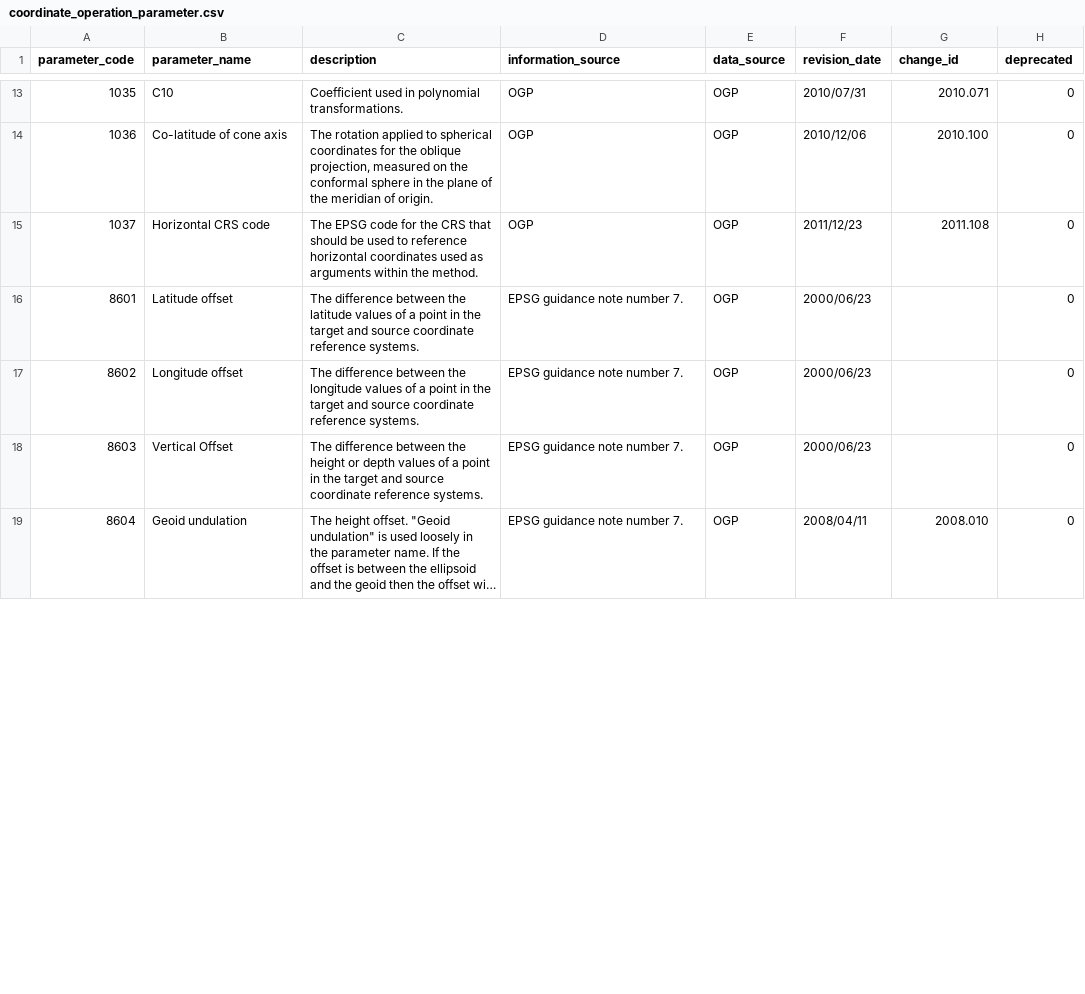
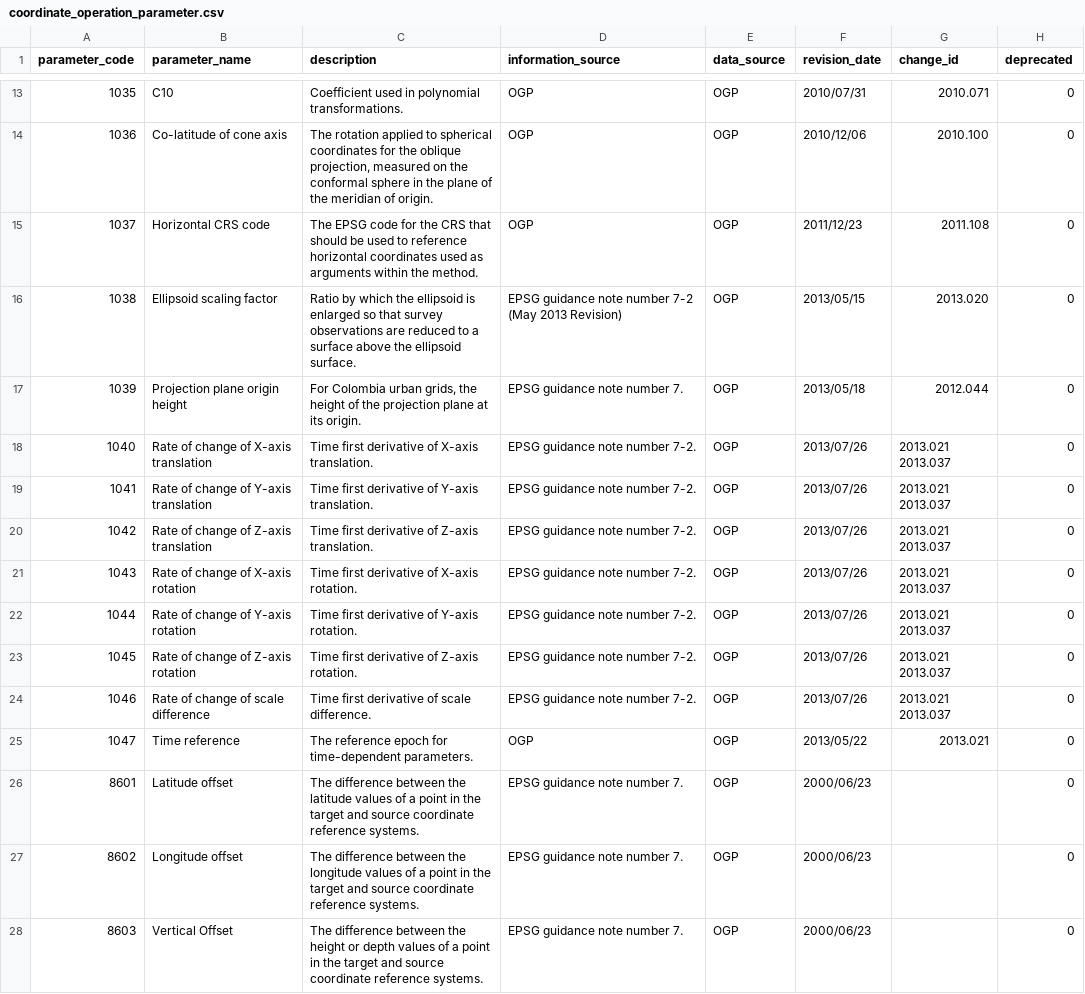
Before and after one commit to johanvdw/libgeotiff-git-mirror, a CSV file: geotiff/trunk/libgeotiff/csv/coordinate_operation_parameter.csv, drawn as a sheet; only a part is shown, gaps mark what is left out; the shorter side is filled out with more unchanged rows; long unchanged cells end in …; the diff covers the shown part only; the diff names each change by its address in the sheet, - before the commit and + after, or states it on an @@ line.

```diff
--- a/geotiff/trunk/libgeotiff/csv/coordinate_operation_parameter.csv
+++ b/geotiff/trunk/libgeotiff/csv/coordinate_operation_parameter.csv
+row 16: 1038 | Ellipsoid scaling factor | Ratio by which the ellipsoid is enlarged so that survey observations are reduced to a surface above the ellipsoid surface. | EPSG guidance note number 7-2 (May 2013 Revision) | OGP | 2013/05/15 | 2013.020 | 0
+row 17: 1039 | Projection plane origin height | For Colombia urban grids, the height of the projection plane at its origin. | EPSG guidance note number 7. | OGP | 2013/05/18 | 2012.044 | 0
+row 18: 1040 | Rate of change of X-axis translation | Time first derivative of X-axis translation. | EPSG guidance note number 7-2. | OGP | 2013/07/26 | 2013.021 2013.037 | 0
+row 19: 1041 | Rate of change of Y-axis translation | Time first derivative of Y-axis translation. | EPSG guidance note number 7-2. | OGP | 2013/07/26 | 2013.021 2013.037 | 0
+row 20: 1042 | Rate of change of Z-axis translation | Time first derivative of Z-axis translation. | EPSG guidance note number 7-2. | OGP | 2013/07/26 | 2013.021 2013.037 | 0
+row 21: 1043 | Rate of change of X-axis rotation | Time first derivative of X-axis rotation. | EPSG guidance note number 7-2. | OGP | 2013/07/26 | 2013.021 2013.037 | 0
+row 22: 1044 | Rate of change of Y-axis rotation | Time first derivative of Y-axis rotation. | EPSG guidance note number 7-2. | OGP | 2013/07/26 | 2013.021 2013.037 | 0
+row 23: 1045 | Rate of change of Z-axis rotation | Time first derivative of Z-axis rotation. | EPSG guidance note number 7-2. | OGP | 2013/07/26 | 2013.021 2013.037 | 0
+row 24: 1046 | Rate of change of scale difference | Time first derivative of scale difference. | EPSG guidance note number 7-2. | OGP | 2013/07/26 | 2013.021 2013.037 | 0
+row 25: 1047 | Time reference | The reference epoch for time-dependent parameters. | OGP | OGP | 2013/05/22 | 2013.021 | 0
```
Also changed, not shown: 21 edited cells elsewhere in this file, geotiff/trunk/libgeotiff/csv/compdcs.csv, geotiff/trunk/libgeotiff/csv/datum_shift.csv, 20 other files.
